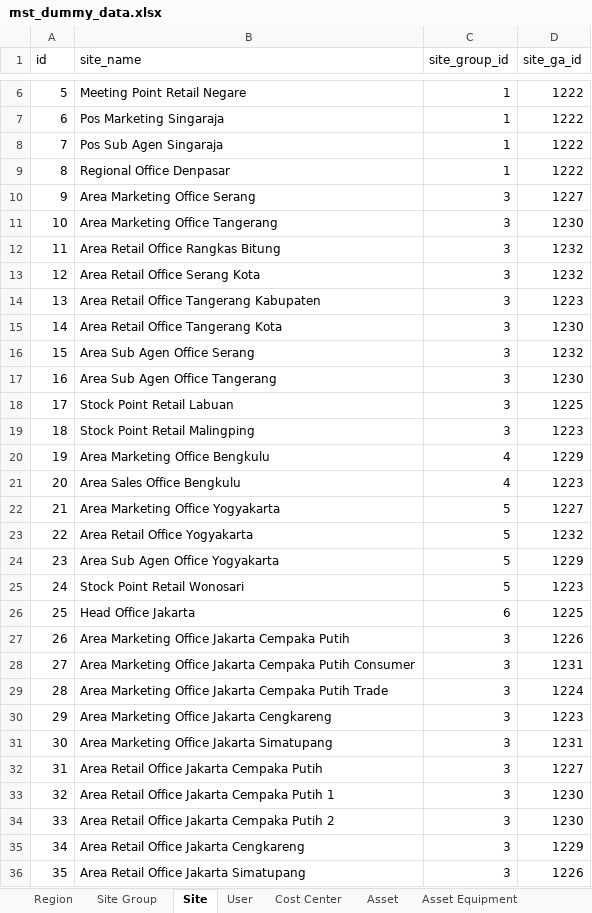
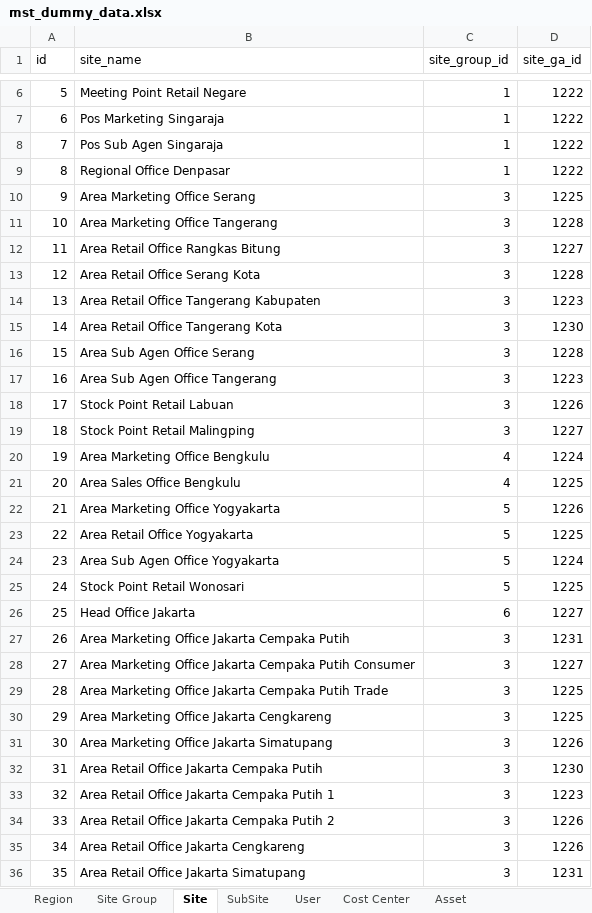
Before and after one commit to Sam-Gunawan/SOSMIT, an Excel workbook: backend/internal/seed/seed_data/mst_dummy_data.xlsx, sheet Site, drawn as a sheet; only a part is shown, gaps mark what is left out; values as stored, in another font and other column widths than the file's, no borders; the diff covers the shown part only; the diff names each change by its address in the sheet, - before the commit and + after, or states it on an @@ line.

Commit message:
Enhance asset and user models with department and division fields
- Added OwnerDepartment and OwnerDivision fields to the Asset struct.
- Updated database schema to include SubSite and related foreign keys.
- Modified SQL functions to accommodate new fields for asset and user retrieval.
- Updated seed data and seeding logic to include new department and division information for users.
- Adjusted asset change request and repository to handle new sub-site and owner details.
- Enhanced user repository to fetch department and division information.

```diff
--- a/backend/internal/seed/seed_data/mst_dummy_data.xlsx (sheet Site)
+++ b/backend/internal/seed/seed_data/mst_dummy_data.xlsx (sheet Site)
+sheet tab: SubSite
-D10 (site_ga_id): 1227
+D10 (site_ga_id): 1225
-D11 (site_ga_id): 1230
+D11 (site_ga_id): 1228
-D12 (site_ga_id): 1232
+D12 (site_ga_id): 1227
-D13 (site_ga_id): 1232
+D13 (site_ga_id): 1228
-D16 (site_ga_id): 1232
+D16 (site_ga_id): 1228
-D17 (site_ga_id): 1230
+D17 (site_ga_id): 1223
-D18 (site_ga_id): 1225
+D18 (site_ga_id): 1226
-D19 (site_ga_id): 1223
+D19 (site_ga_id): 1227
-D20 (site_ga_id): 1229
+D20 (site_ga_id): 1224
-D21 (site_ga_id): 1223
+D21 (site_ga_id): 1225
-D22 (site_ga_id): 1227
+D22 (site_ga_id): 1226
-D23 (site_ga_id): 1232
+D23 (site_ga_id): 1225
-D24 (site_ga_id): 1229
+D24 (site_ga_id): 1224
-D25 (site_ga_id): 1223
+D25 (site_ga_id): 1225
-D26 (site_ga_id): 1225
+D26 (site_ga_id): 1227
-D27 (site_ga_id): 1226
+D27 (site_ga_id): 1231
-D28 (site_ga_id): 1231
+D28 (site_ga_id): 1227
-D29 (site_ga_id): 1224
+D29 (site_ga_id): 1225
-D30 (site_ga_id): 1223
+D30 (site_ga_id): 1225
-D31 (site_ga_id): 1231
+D31 (site_ga_id): 1226
-D32 (site_ga_id): 1227
+D32 (site_ga_id): 1230
-D33 (site_ga_id): 1230
+D33 (site_ga_id): 1223
-D34 (site_ga_id): 1230
+D34 (site_ga_id): 1226
-D35 (site_ga_id): 1229
+D35 (site_ga_id): 1226
-D36 (site_ga_id): 1226
+D36 (site_ga_id): 1231
```
Also changed, not shown: 12 edited cells elsewhere in this sheet, sheet Asset, sheet User, 12 other files.
